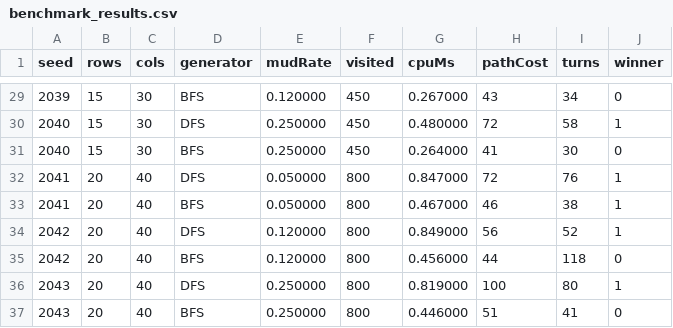
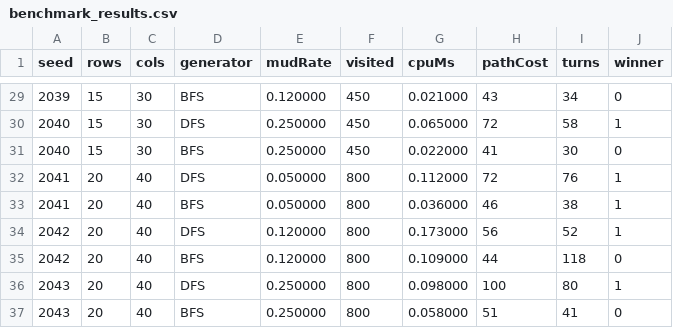
Before and after one commit to Ale-nose/ANALISIS-DE-ALGORITMOS-Y-ESTRUCTURAS-DE-DATOS, a CSV file: Proyecto 2/data/benchmark_results.csv, drawn as a sheet; only a part is shown, gaps mark what is left out; the diff covers the shown part only.

```diff
--- a/Proyecto 2/data/benchmark_results.csv
+++ b/Proyecto 2/data/benchmark_results.csv
@@ -29,9 +29,9 @@ seed,rows,cols,generator,mudRate,visited,cpuMs,pathCost,turns,winner
-2039,15,30,BFS,0.120000,450,0.267000,43,34,0
-2040,15,30,DFS,0.250000,450,0.480000,72,58,1
-2040,15,30,BFS,0.250000,450,0.264000,41,30,0
-2041,20,40,DFS,0.050000,800,0.847000,72,76,1
-2041,20,40,BFS,0.050000,800,0.467000,46,38,1
-2042,20,40,DFS,0.120000,800,0.849000,56,52,1
-2042,20,40,BFS,0.120000,800,0.456000,44,118,0
-2043,20,40,DFS,0.250000,800,0.819000,100,80,1
-2043,20,40,BFS,0.250000,800,0.446000,51,41,0
+2039,15,30,BFS,0.120000,450,0.021000,43,34,0
+2040,15,30,DFS,0.250000,450,0.065000,72,58,1
+2040,15,30,BFS,0.250000,450,0.022000,41,30,0
+2041,20,40,DFS,0.050000,800,0.112000,72,76,1
+2041,20,40,BFS,0.050000,800,0.036000,46,38,1
+2042,20,40,DFS,0.120000,800,0.173000,56,52,1
+2042,20,40,BFS,0.120000,800,0.109000,44,118,0
+2043,20,40,DFS,0.250000,800,0.098000,100,80,1
+2043,20,40,BFS,0.250000,800,0.058000,51,41,0
```
Also changed, not shown: 27 edited cells elsewhere in this file, Proyecto 2/data/maze_comparison.csv, Proyecto 2/data/path_comparison.csv, 15 other files.
